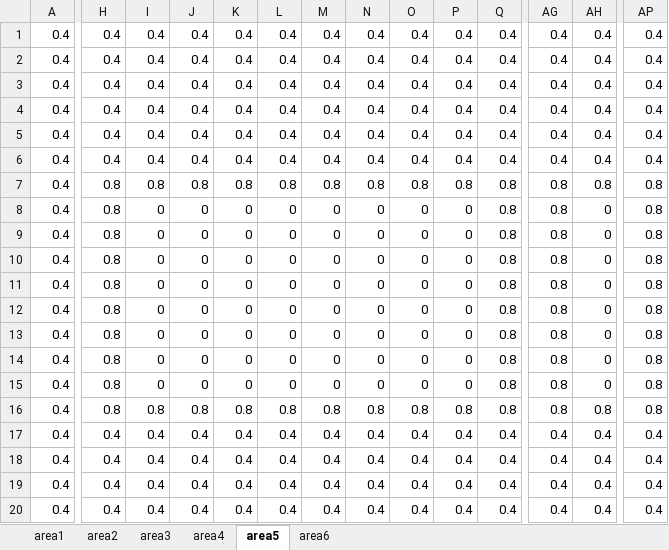
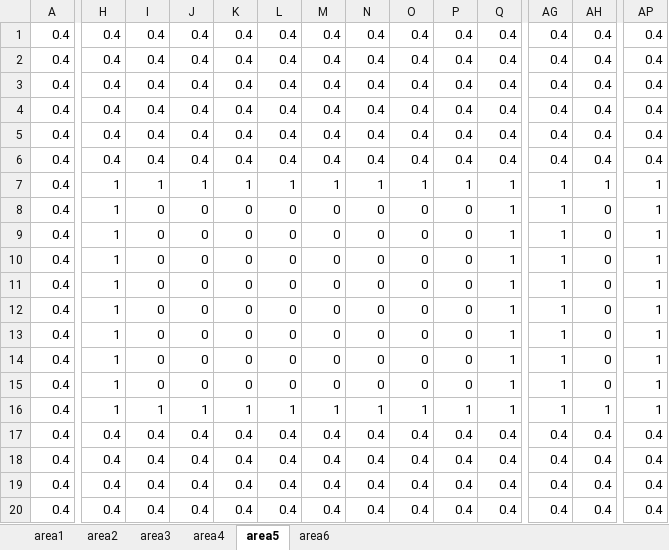
Before and after one commit to turfeffect/MPAtools, an Excel workbook: data/areas.xlsx, sheet area5, drawn as a sheet; only a part is shown, gaps mark what is left out; values as stored, in another font and other column widths than the file's, no borders; conditional formats not drawn; the diff covers the shown part only; the diff names each change by its address in the sheet, - before the commit and + after, or states it on an @@ line.

Commit message:
Changed areas

```diff
--- a/data/areas.xlsx (sheet area5)
+++ b/data/areas.xlsx (sheet area5)
-H7:H16: 0.8
+H7:H16: 1
-I7: 0.8
+I7: 1
-J7: 0.8
+J7: 1
-K7: 0.8
+K7: 1
-L7: 0.8
+L7: 1
-M7: 0.8
+M7: 1
-N7: 0.8
+N7: 1
-O7: 0.8
+O7: 1
-P7: 0.8
+P7: 1
-Q7:Q16: 0.8
+Q7:Q16: 1
-AG7:AG16: 0.8
+AG7:AG16: 1
-AH7: 0.8
+AH7: 1
-AP7:AP16: 0.8
+AP7:AP16: 1
-I16: 0.8
+I16: 1
-J16: 0.8
+J16: 1
-K16: 0.8
+K16: 1
-L16: 0.8
+L16: 1
-M16: 0.8
+M16: 1
-N16: 0.8
+N16: 1
-O16: 0.8
+O16: 1
-P16: 0.8
+P16: 1
-AH16: 0.8
+AH16: 1
```
Also changed, not shown: 86 edited cells elsewhere in this sheet, sheet area6, sheet area3, sheet area2, 4 other files.
